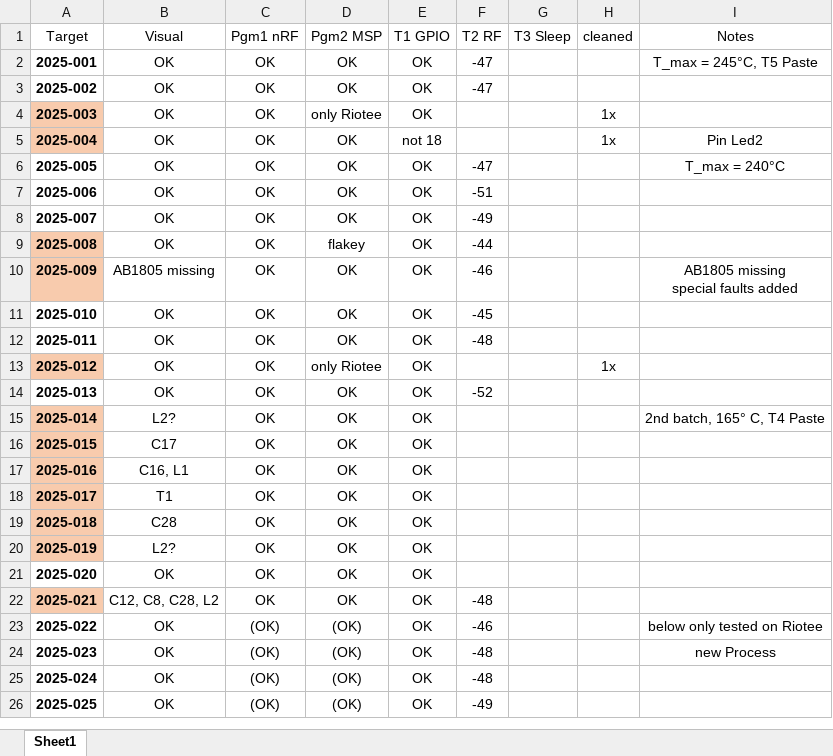
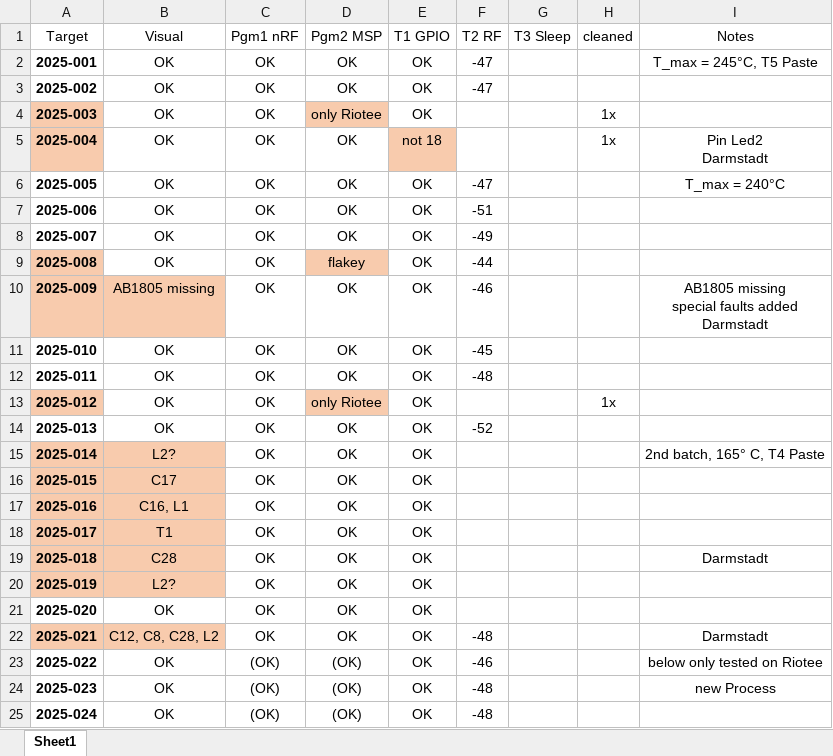
Before and after one commit to orgua/shepherd-v2-planning, an Excel workbook: doc_testbed/Target_v13e_pre-deployment-tests.xlsx, sheet Sheet1, drawn as a sheet; only a part is shown; the shorter side is filled out with more unchanged rows; values as stored, in another font and other column widths than the file's, no borders; table styles not drawn; ↵ is a line break in a cell; the diff names each change by its address in the sheet, - before the commit and + after, or states it on an @@ line.

Commit message:
update tested targets

```diff
--- a/doc_testbed/Target_v13e_pre-deployment-tests.xlsx (sheet Sheet1)
+++ b/doc_testbed/Target_v13e_pre-deployment-tests.xlsx (sheet Sheet1)
-D4 fill: none
+D4 fill: #F8CBAD
-E5 fill: none
+E5 fill: #F8CBAD
-I5 (Notes): Pin Led2
+I5 (Notes): Pin Led2 ↵ Darmstadt
-D9 fill: none
+D9 fill: #F8CBAD
-B10 fill: none
+B10 fill: #F8CBAD
-I10 (Notes): AB1805 missing ↵ special faults added
+I10 (Notes): AB1805 missing ↵ special faults added ↵ Darmstadt
-D13 fill: none
+D13 fill: #F8CBAD
-B15:B20 fill: none
+B15:B20 fill: #F8CBAD
-I19 (Notes): (empty)
+I19 (Notes): Darmstadt
-B22 fill: none
+B22 fill: #F8CBAD
-I22 (Notes): (empty)
+I22 (Notes): Darmstadt
```
Also changed, not shown: doc_testbed/Target_v13_pre-deployment-tests.xlsx, 1 other file.
